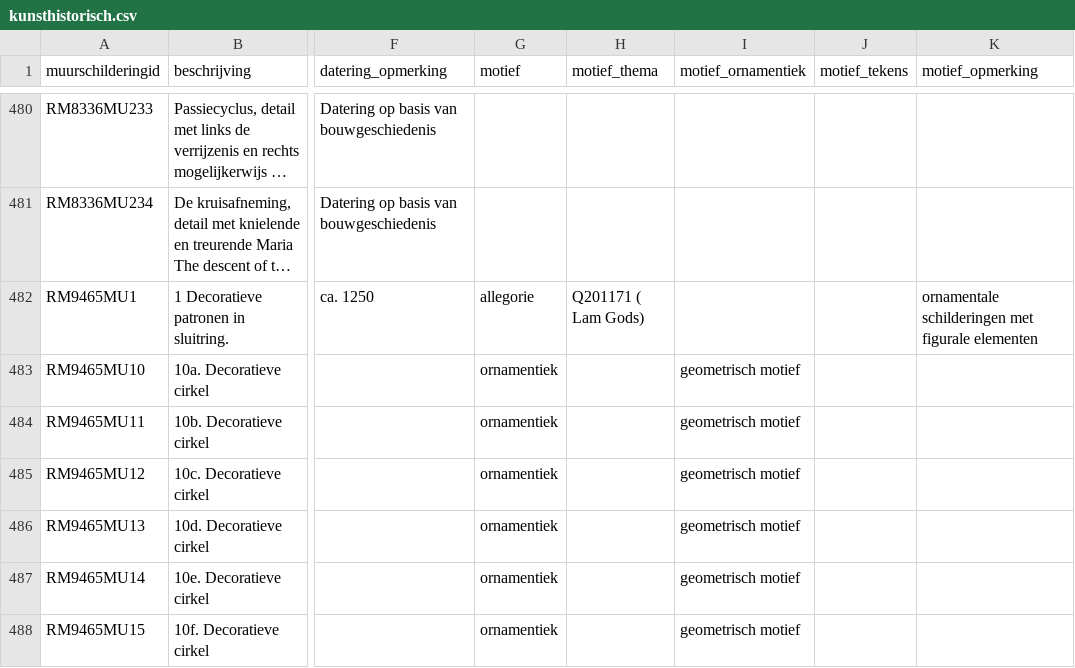
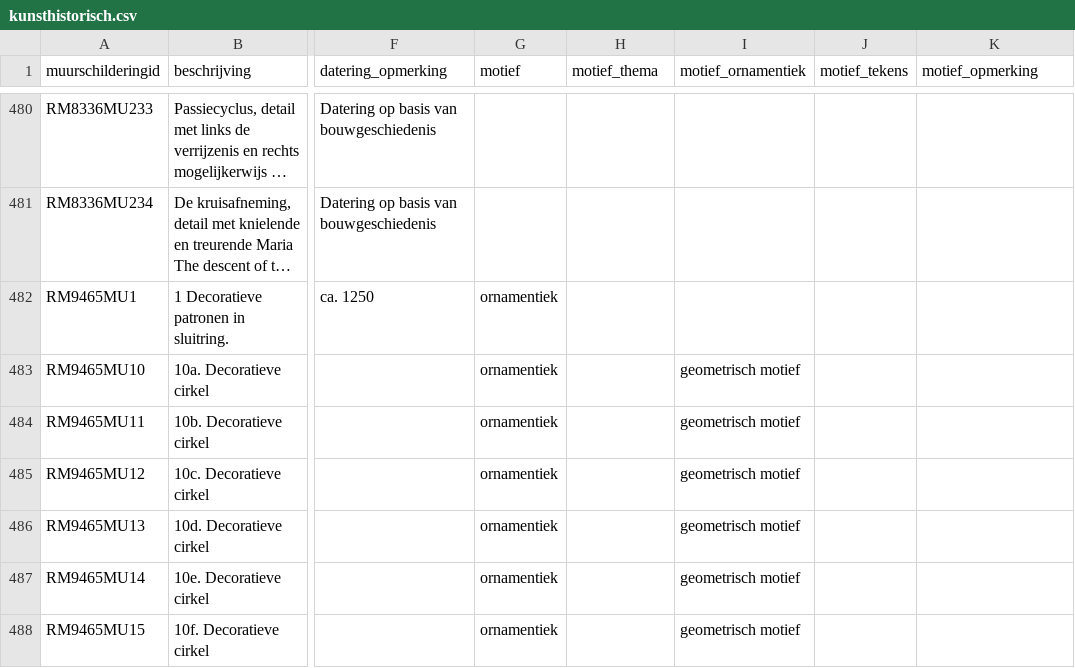
Before and after one commit to mmmenno/muurschilderingen, a CSV file: data/kunsthistorisch.csv, drawn as a sheet; only a part is shown, gaps mark what is left out; long unchanged cells end in …; the diff names each change by its address in the sheet, - before the commit and + after, or states it on an @@ line.

Commit message:
Update kunsthistorisch.csv

```diff
--- a/data/kunsthistorisch.csv
+++ b/data/kunsthistorisch.csv
-G482 (motief): allegorie
+G482 (motief): ornamentiek
-H482 (motief_thema): Q201171 ( Lam Gods)
+H482 (motief_thema): (empty)
-K482 (motief_opmerking): ornamentale schilderingen met figurale elementen
+K482 (motief_opmerking): (empty)
```
